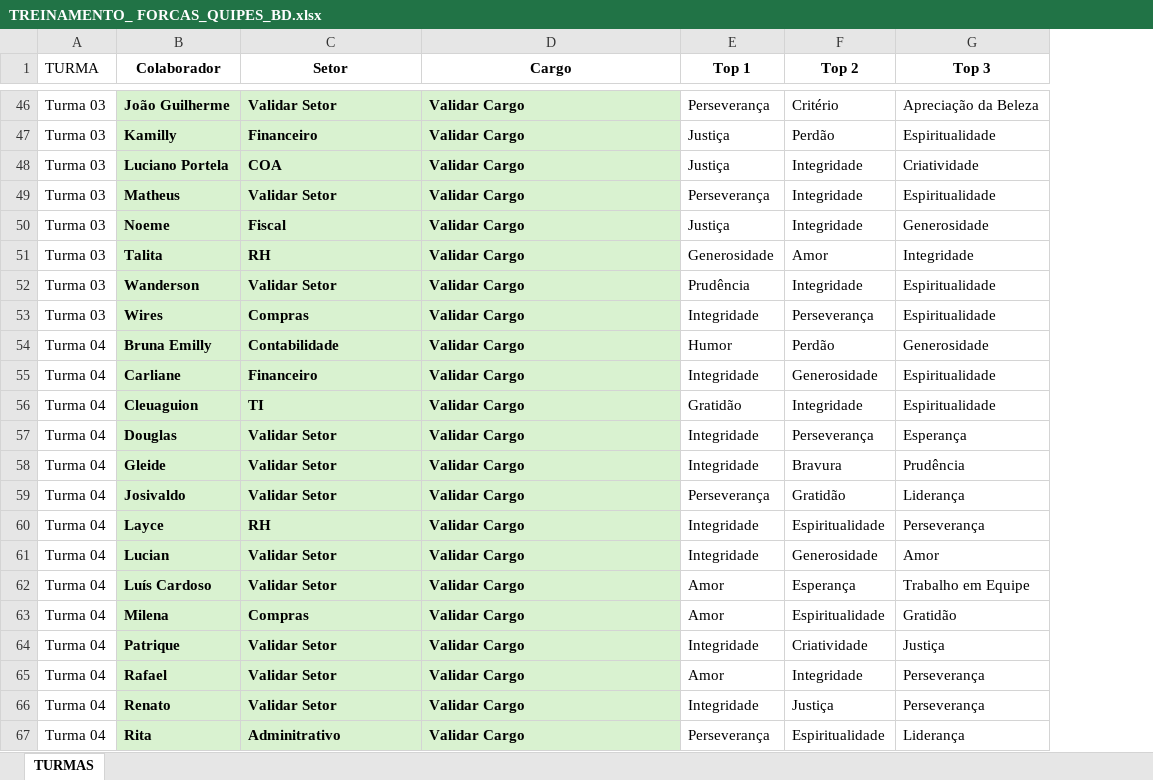
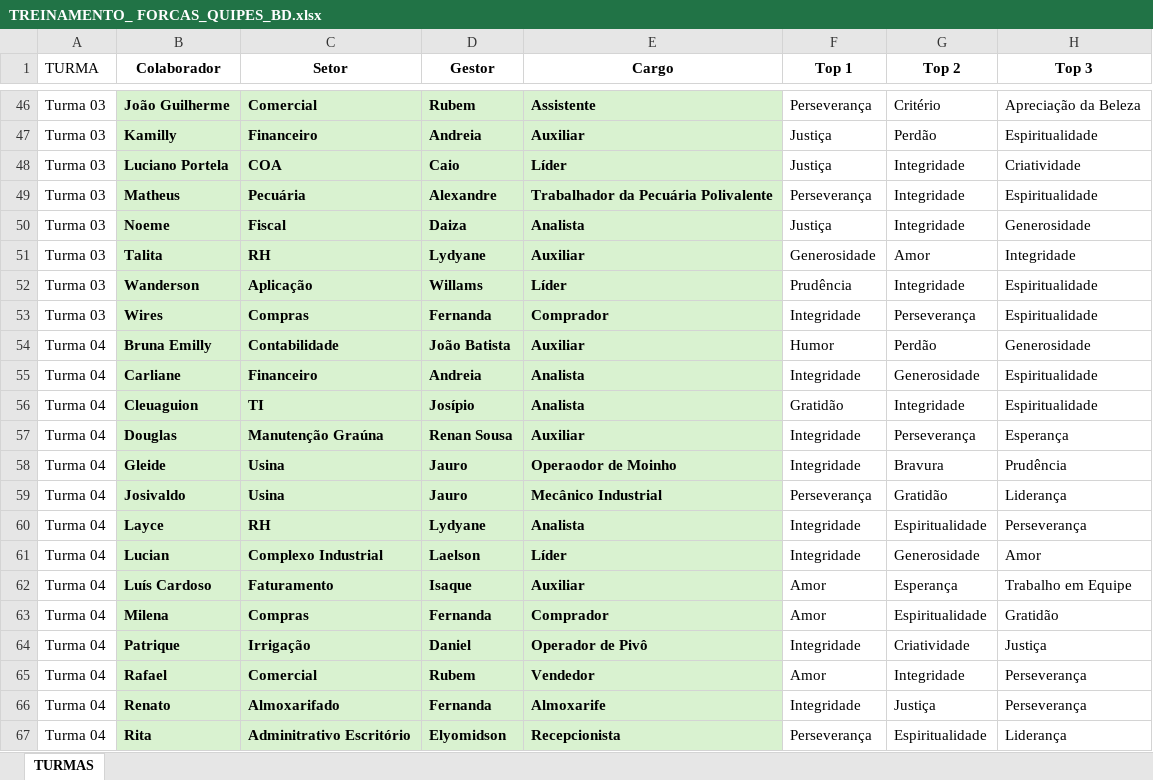
Before and after one commit to miltinbrandao-rgb/dashboard-forcas-rh, an Excel workbook: TREINAMENTO_ FORCAS_QUIPES_BD.xlsx, sheet TURMAS, drawn as a sheet; only a part is shown, gaps mark what is left out; values as stored, in another font and other column widths than the file's, no borders; addresses are those after the commit; the diff covers the shown part only; the diff names each change by its address in the sheet, - before the commit and + after, or states it on an @@ line.

```diff
--- a/TREINAMENTO_ FORCAS_QUIPES_BD.xlsx (sheet TURMAS)
+++ b/TREINAMENTO_ FORCAS_QUIPES_BD.xlsx (sheet TURMAS)
+column D (Gestor), rows 46-67: Rubem | Andreia | Caio | Alexandre | Daiza | Lydyane | Willams | Fernanda | João Batista | Andreia | Josípio | Renan Sousa | Jauro | Jauro | Lydyane | Laelson | Isaque | Fernanda | Daniel | Rubem | Fernanda | Elyomidson
-C46 (Setor): Validar Setor
+C46 (Setor): Comercial
-E46 (Cargo): Validar Cargo
+E46 (Cargo): Assistente
-E47 (Cargo): Validar Cargo
+E47 (Cargo): Auxiliar
-E48 (Cargo): Validar Cargo
+E48 (Cargo): Líder
-C49 (Setor): Validar Setor
+C49 (Setor): Pecuária
-E49 (Cargo): Validar Cargo
+E49 (Cargo): Trabalhador da Pecuária Polivalente
-E50 (Cargo): Validar Cargo
+E50 (Cargo): Analista
-E51 (Cargo): Validar Cargo
+E51 (Cargo): Auxiliar
-C52 (Setor): Validar Setor
+C52 (Setor): Aplicação
-E52 (Cargo): Validar Cargo
+E52 (Cargo): Líder
-E53 (Cargo): Validar Cargo
+E53 (Cargo): Comprador
-E54 (Cargo): Validar Cargo
+E54 (Cargo): Auxiliar
-E55:E56 (Cargo): Validar Cargo
+E55:E56 (Cargo): Analista
-C57 (Setor): Validar Setor
+C57 (Setor): Manutenção Graúna
-E57 (Cargo): Validar Cargo
+E57 (Cargo): Auxiliar
-C58:C59 (Setor): Validar Setor
+C58:C59 (Setor): Usina
-E58 (Cargo): Validar Cargo
+E58 (Cargo): Operaodor de Moinho
-E59 (Cargo): Validar Cargo
+E59 (Cargo): Mecânico Industrial
-E60 (Cargo): Validar Cargo
+E60 (Cargo): Analista
-C61 (Setor): Validar Setor
+C61 (Setor): Complexo Industrial
-E61 (Cargo): Validar Cargo
+E61 (Cargo): Líder
-C62 (Setor): Validar Setor
+C62 (Setor): Faturamento
-E62 (Cargo): Validar Cargo
+E62 (Cargo): Auxiliar
-E63 (Cargo): Validar Cargo
+E63 (Cargo): Comprador
-C64 (Setor): Validar Setor
+C64 (Setor): Irrigação
-E64 (Cargo): Validar Cargo
+E64 (Cargo): Operador de Pivô
-C65 (Setor): Validar Setor
+C65 (Setor): Comercial
-E65 (Cargo): Validar Cargo
+E65 (Cargo): Vendedor
-C66 (Setor): Validar Setor
+C66 (Setor): Almoxarifado
-E66 (Cargo): Validar Cargo
+E66 (Cargo): Almoxarife
-C67 (Setor): Adminitrativo
+C67 (Setor): Adminitrativo Escritório
-E67 (Cargo): Validar Cargo
+E67 (Cargo): Recepcionista
```
Also changed, not shown: 97 edited cells elsewhere in this sheet.
